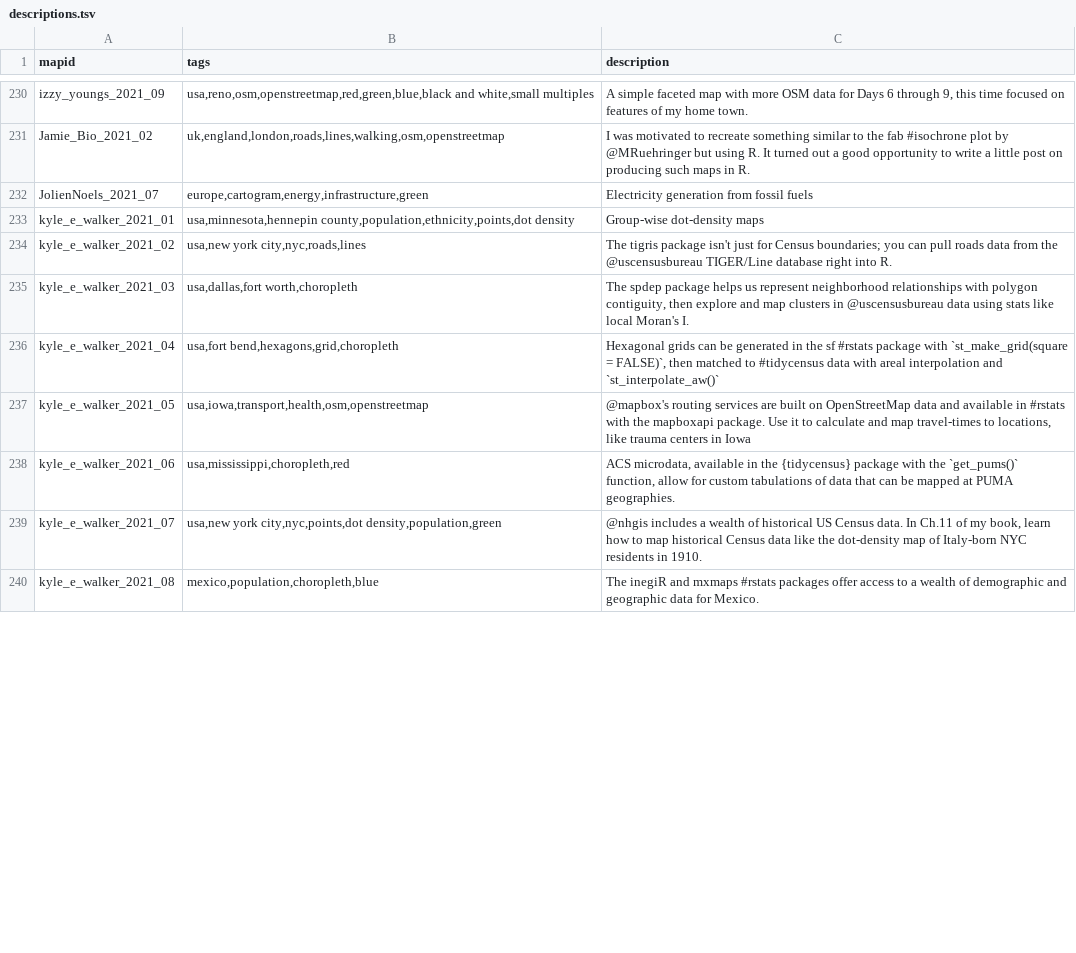
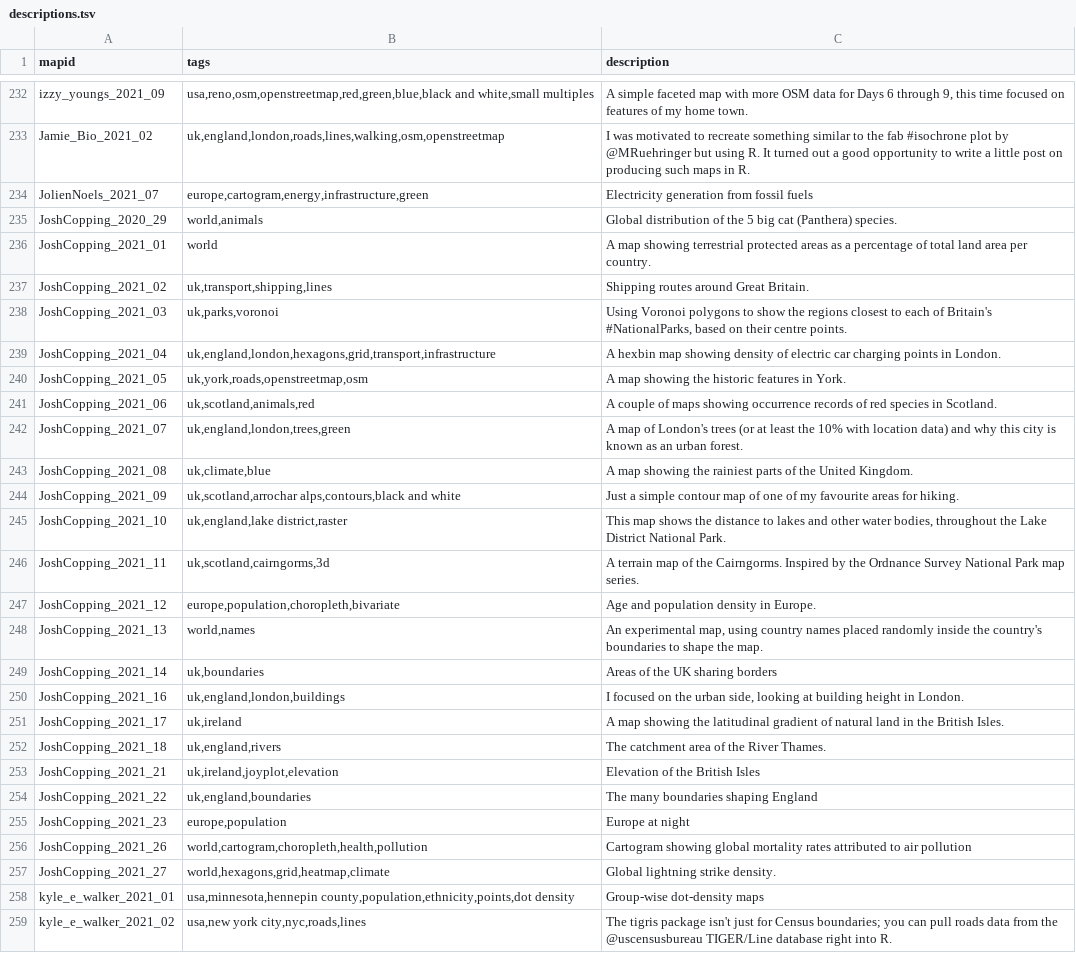
Before and after one commit to dakvid/3RDayMapChallenge, a TSV file: data/descriptions.tsv, drawn as a sheet; only a part is shown, gaps mark what is left out; the shorter side is filled out with more unchanged rows; the diff covers the shown part only.

```diff
--- a/data/descriptions.tsv
+++ b/data/descriptions.tsv
@@ -232,2 +234,25 @@ Jamie_Bio_2021_02	uk,england,london,roads,lines,walking,osm,openstreetmap	I was
 JolienNoels_2021_07	europe,cartogram,energy,infrastructure,green	Electricity generation from fossil fuels
+JoshCopping_2020_29	world,animals	Global distribution of the 5 big cat (Panthera) species.
+JoshCopping_2021_01	world	A map showing terrestrial protected areas as a percentage of total land area per country.
+JoshCopping_2021_02	uk,transport,shipping,lines	Shipping routes around Great Britain.
+JoshCopping_2021_03	uk,parks,voronoi	Using Voronoi polygons to show the regions closest to each of Britain's #NationalParks, based on their centre points.
+JoshCopping_2021_04	uk,england,london,hexagons,grid,transport,infrastructure	A hexbin map showing density of electric car charging points in London.
+JoshCopping_2021_05	uk,york,roads,openstreetmap,osm	A map showing the historic features in York.
+JoshCopping_2021_06	uk,scotland,animals,red	A couple of maps showing occurrence records of red species in Scotland.
+JoshCopping_2021_07	uk,england,london,trees,green	A map of London's trees (or at least the 10% with location data) and why this city is known as an urban forest.
+JoshCopping_2021_08	uk,climate,blue	A map showing the rainiest parts of the United Kingdom.
+JoshCopping_2021_09	uk,scotland,arrochar alps,contours,black and white	Just a simple contour map of one of my favourite areas for hiking.
+JoshCopping_2021_10	uk,england,lake district,raster	This map shows the distance to lakes and other water bodies, throughout the Lake District National Park.
+JoshCopping_2021_11	uk,scotland,cairngorms,3d	A terrain map of the Cairngorms. Inspired by the Ordnance Survey National Park map series.
+JoshCopping_2021_12	europe,population,choropleth,bivariate	Age and population density in Europe.
+JoshCopping_2021_13	world,names	An experimental map, using country names placed randomly inside the country's boundaries to shape the map.
+JoshCopping_2021_14	uk,boundaries	Areas of the UK sharing borders
+JoshCopping_2021_16	uk,england,london,buildings	I focused on the urban side, looking at building height in London.
+JoshCopping_2021_17	uk,ireland	A map showing the latitudinal gradient of natural land in the British Isles.
+JoshCopping_2021_18	uk,england,rivers	The catchment area of the River Thames.
+JoshCopping_2021_21	uk,ireland,joyplot,elevation	Elevation of the British Isles
+JoshCopping_2021_22	uk,england,boundaries	The many boundaries shaping England
+JoshCopping_2021_23	europe,population	Europe at night
+JoshCopping_2021_26	world,cartogram,choropleth,health,pollution	Cartogram showing global mortality rates attributed to air pollution
+JoshCopping_2021_27	world,hexagons,grid,heatmap,climate	Global lightning strike density.
 kyle_e_walker_2021_01	usa,minnesota,hennepin county,population,ethnicity,points,dot density	Group-wise dot-density maps
```
Also changed, not shown: 14 added rows and 9 edited cells elsewhere in this file, data/images.tsv, data/links.tsv, 3 other files.
